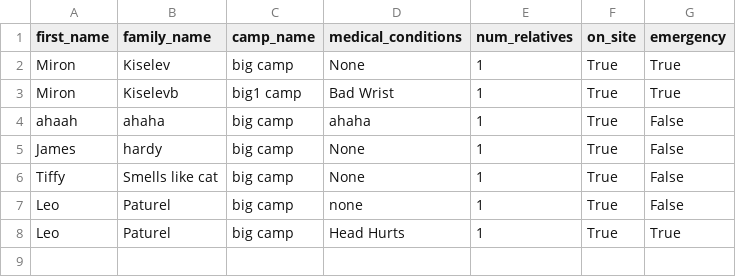
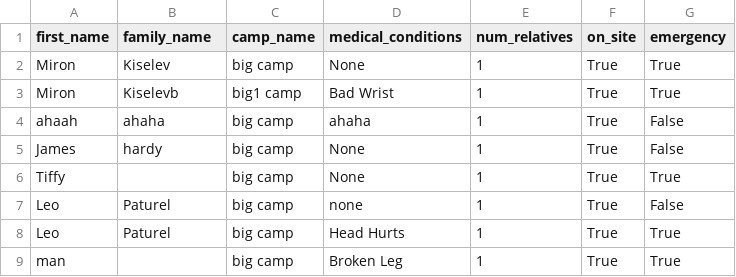
Before and after one commit to tiffgerst/Refugee-Management-System, a CSV file: data/refugees.csv, drawn as a sheet.

```diff
--- a/data/refugees.csv
+++ b/data/refugees.csv
@@ -5,4 +5,5 @@ ahaah,ahaha,big camp,ahaha,1,True,False
 James,hardy,big camp,None,1,True,False
-Tiffy,Smells like cat,big camp,None,1,True,False
+Tiffy,,big camp,None,1,True,True
 Leo,Paturel,big camp,none,1,True,False
 Leo,Paturel ,big camp,Head Hurts,1,True,True
+man,,big camp,Broken Leg,1,True,True
```
Also changed, not shown: data/volunteers.csv, 6 other files.
